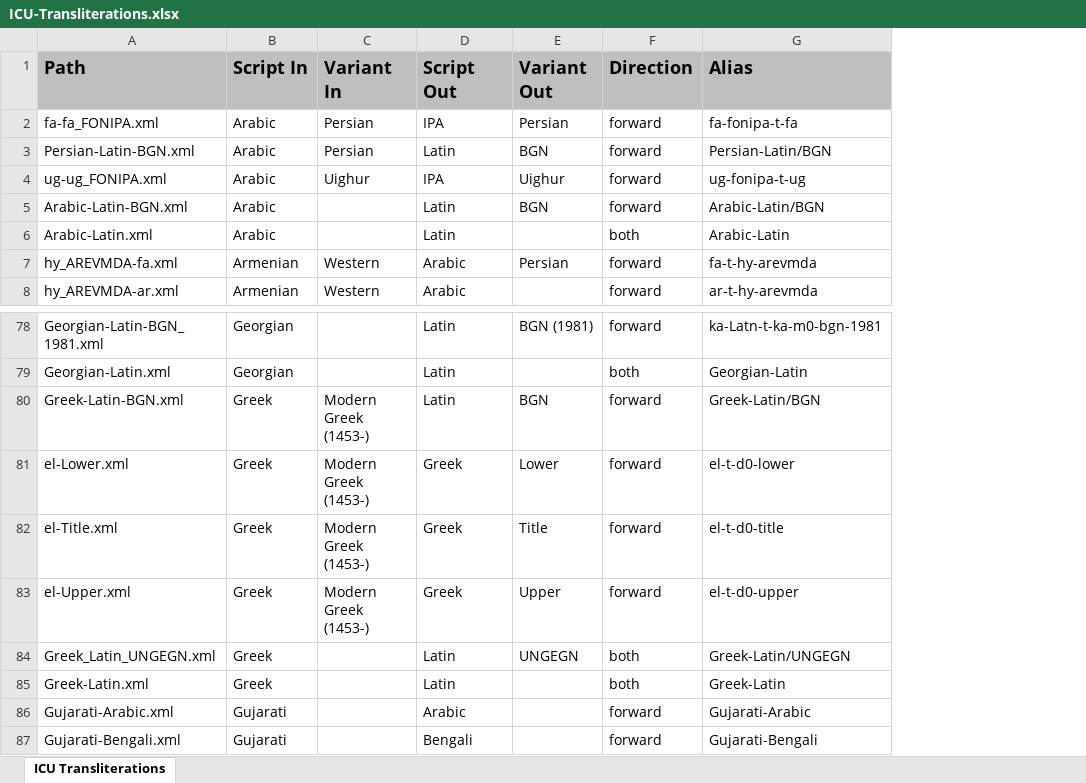
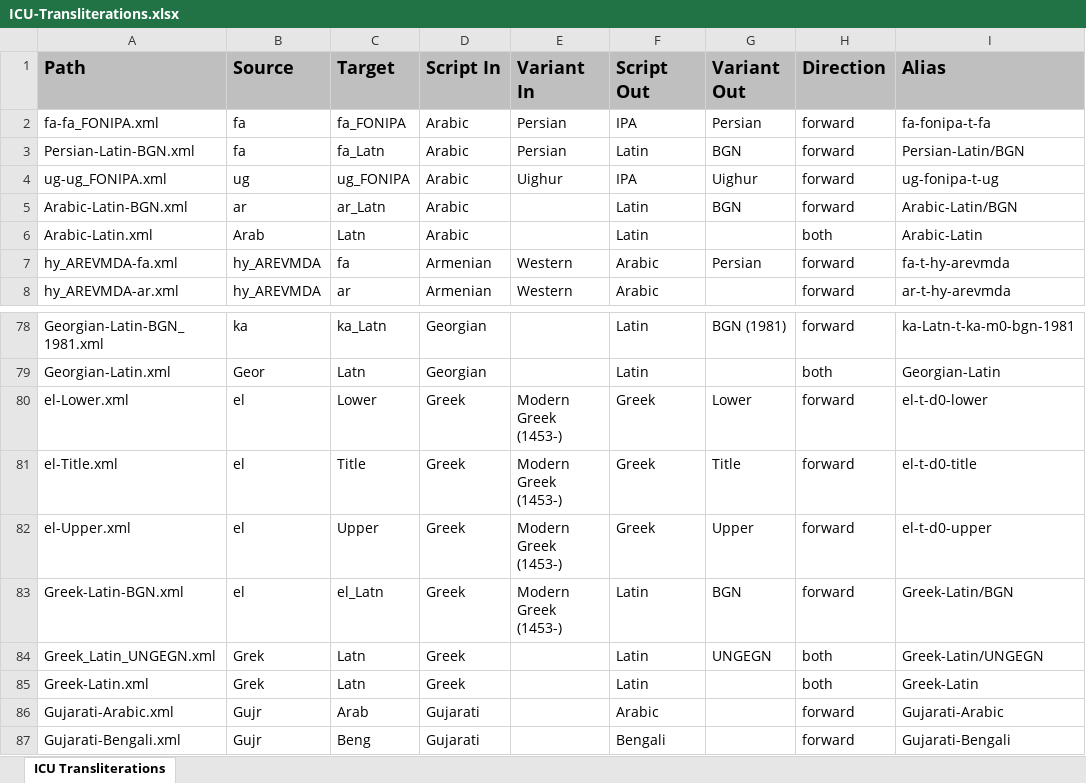
Before and after one commit to geezorg/Xliterator, an Excel workbook: src/main/resources/data/ICU-Transliterations.xlsx, sheet ICU Transliterations, drawn as a sheet; only a part is shown, gaps mark what is left out; values as stored, in another font and other column widths than the file's, no borders; the diff names each change by its address in the sheet, - before the commit and + after, or states it on an @@ line.

Commit message:
Closes: #26 . Using Source-Target for a name instead of Alias for registration.

```diff
--- a/src/main/resources/data/ICU-Transliterations.xlsx (sheet ICU Transliterations)
+++ b/src/main/resources/data/ICU-Transliterations.xlsx (sheet ICU Transliterations)
+column B (Source), rows 2-8: fa | fa | ug | ar | Arab | hy_AREVMDA | hy_AREVMDA; rows 78-82: ka | Geor | el | el | el; rows 84-87: Grek | Grek | Gujr | Gujr
+column C (Target), rows 2-8: fa_FONIPA | fa_Latn | ug_FONIPA | ar_Latn | Latn | fa | ar; rows 78-82: ka_Latn | Latn | Lower | Title | Upper; rows 84-87: Latn | Latn | Arab | Beng
@@ row 80 moved to row 83: Greek-Latin-BGN.xml @@
```
Also changed, not shown: 8 other files.
